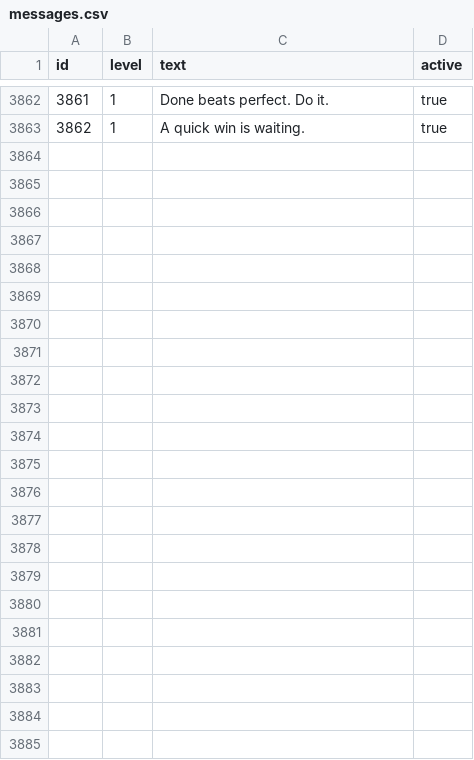
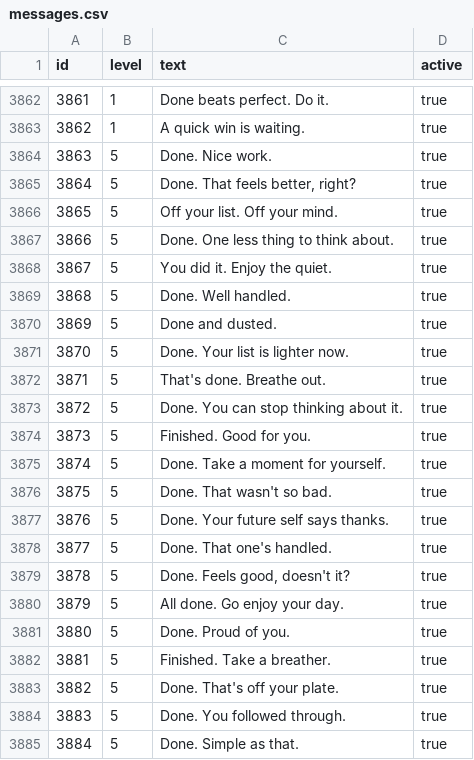
Before and after one commit to AkkaFranKebne/remind-until-done, a CSV file: api/db/seed/messages.csv, drawn as a sheet; only a part is shown, gaps mark what is left out; the diff covers the shown part only.

```diff
--- a/api/db/seed/messages.csv
+++ b/api/db/seed/messages.csv
@@ -3863 +3863,23 @@ id,level,text,active
 3862,1,"A quick win is waiting.",true
+3863,5,"Done. Nice work.",true
+3864,5,"Done. That feels better, right?",true
+3865,5,"Off your list. Off your mind.",true
+3866,5,"Done. One less thing to think about.",true
+3867,5,"You did it. Enjoy the quiet.",true
+3868,5,"Done. Well handled.",true
+3869,5,"Done and dusted.",true
+3870,5,"Done. Your list is lighter now.",true
+3871,5,"That's done. Breathe out.",true
+3872,5,"Done. You can stop thinking about it.",true
+3873,5,"Finished. Good for you.",true
+3874,5,"Done. Take a moment for yourself.",true
+3875,5,"Done. That wasn't so bad.",true
+3876,5,"Done. Your future self says thanks.",true
+3877,5,"Done. That one's handled.",true
+3878,5,"Done. Feels good, doesn't it?",true
+3879,5,"All done. Go enjoy your day.",true
+3880,5,"Done. Proud of you.",true
+3881,5,"Finished. Take a breather.",true
+3882,5,"Done. That's off your plate.",true
+3883,5,"Done. You followed through.",true
+3884,5,"Done. Simple as that.",true
```
Also changed, not shown: 71 edited cells elsewhere in this file, 2 other files.
